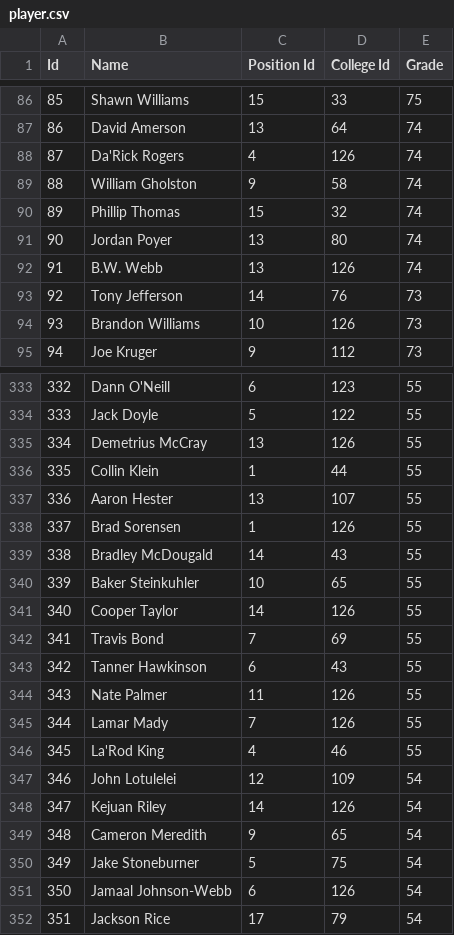
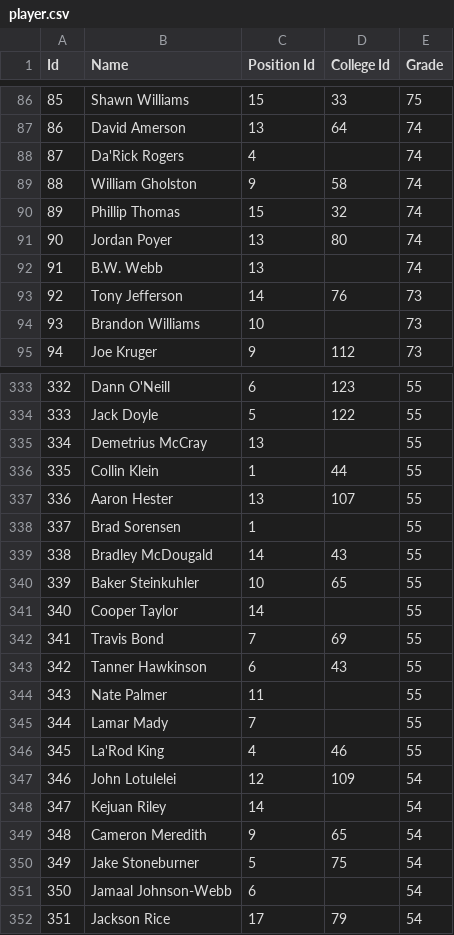
Before and after one commit to isuraed/nfldraft, a CSV file: data/player.csv, drawn as a sheet; only a part is shown, gaps mark what is left out; the diff covers the shown part only.

Commit message:
Make player and draftpick some ids null.

```diff
--- a/data/player.csv
+++ b/data/player.csv
@@ -87,3 +87,3 @@ Id,Name,Position Id,College Id,Grade
 86, David Amerson,13,64,74
-87, Da'Rick Rogers,4,126,74
+87, Da'Rick Rogers,4,,74
 88, William Gholston,9,58,74
@@ -91,5 +91,5 @@ Id,Name,Position Id,College Id,Grade
 90, Jordan Poyer,13,80,74
-91, B.W. Webb,13,126,74
+91, B.W. Webb,13,,74
 92, Tony Jefferson,14,76,73
-93, Brandon Williams,10,126,73
+93, Brandon Williams,10,,73
 94, Joe Kruger,9,112,73
@@ -334,19 +334,19 @@ Id,Name,Position Id,College Id,Grade
 333, Jack Doyle,5,122,55
-334, Demetrius McCray,13,126,55
+334, Demetrius McCray,13,,55
 335, Collin Klein,1,44,55
 336, Aaron Hester,13,107,55
-337, Brad Sorensen,1,126,55
+337, Brad Sorensen,1,,55
 338, Bradley McDougald,14,43,55
 339, Baker Steinkuhler,10,65,55
-340, Cooper Taylor,14,126,55
+340, Cooper Taylor,14,,55
 341, Travis Bond,7,69,55
 342, Tanner Hawkinson,6,43,55
-343, Nate Palmer,11,126,55
-344, Lamar Mady,7,126,55
+343, Nate Palmer,11,,55
+344, Lamar Mady,7,,55
 345, La'Rod King,4,46,55
 346, John Lotulelei,12,109,54
-347, Kejuan Riley,14,126,54
+347, Kejuan Riley,14,,54
 348, Cameron Meredith,9,65,54
 349, Jake Stoneburner,5,75,54
-350, Jamaal Johnson-Webb,6,126,54
+350, Jamaal Johnson-Webb,6,,54
 351, Jackson Rice,17,79,54
```
Also changed, not shown: 37 edited cells elsewhere in this file, data/draftpick.csv.
